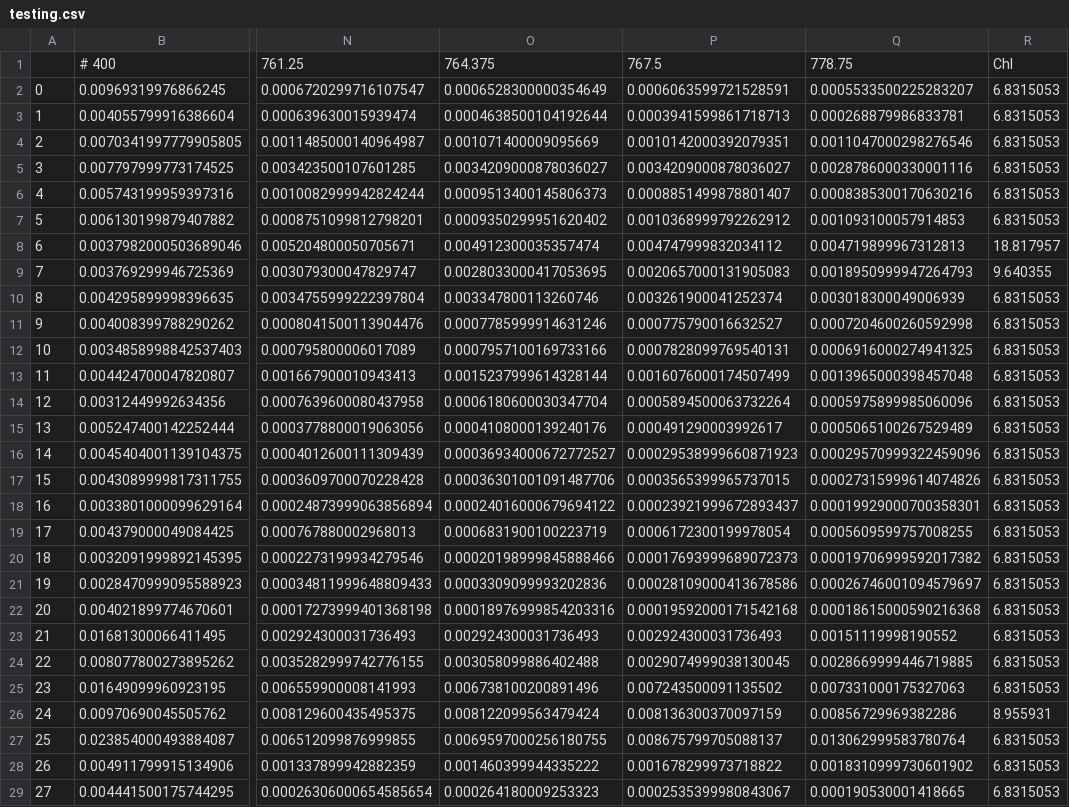
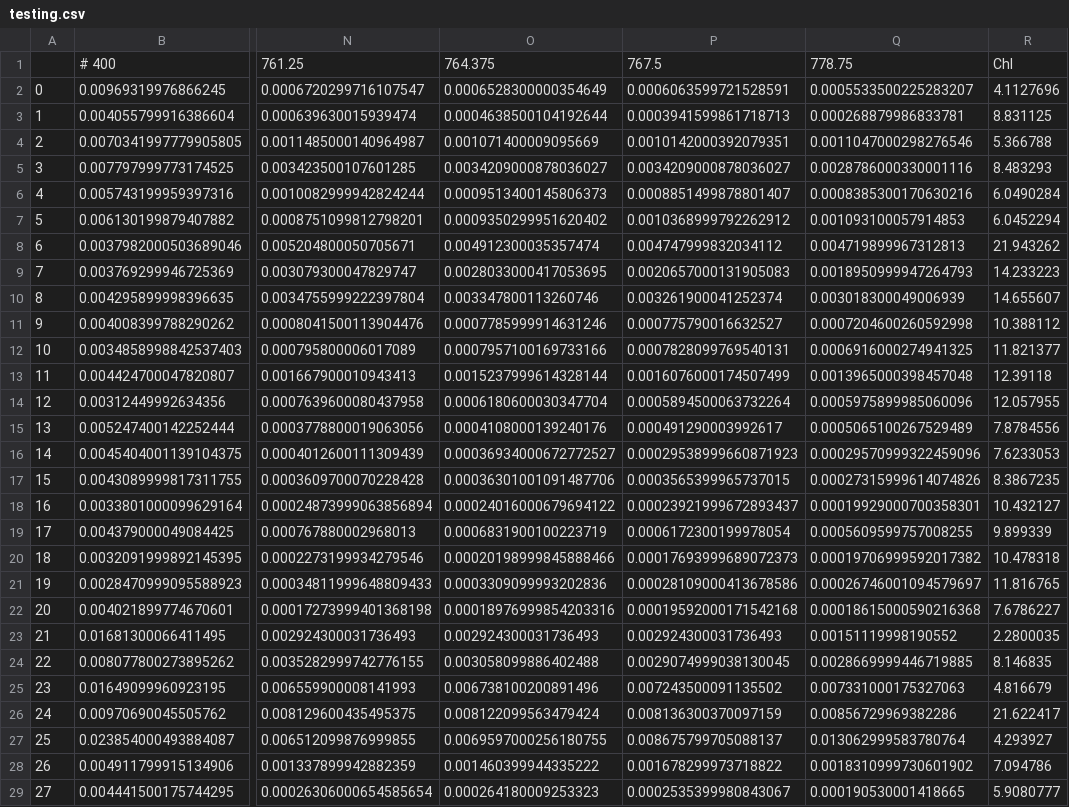
Before and after one commit to zacharyburnett/sentinel3_chlorophyll, a CSV file: outputs/2_nn/testing.csv, drawn as a sheet; only a part is shown, gaps mark what is left out; the diff covers the shown part only; the diff names each change by its address in the sheet, - before the commit and + after, or states it on an @@ line.

```diff
--- a/outputs/2_nn/testing.csv
+++ b/outputs/2_nn/testing.csv
-R2: 6.8315053
+R2: 4.1127696
-R3: 6.8315053
+R3: 8.831125
-R4: 6.8315053
+R4: 5.366788
-R5: 6.8315053
+R5: 8.483293
-R6: 6.8315053
+R6: 6.0490284
-R7: 6.8315053
+R7: 6.0452294
-R8: 18.817957
+R8: 21.943262
-R9: 9.640355
+R9: 14.233223
-R10: 6.8315053
+R10: 14.655607
-R11: 6.8315053
+R11: 10.388112
-R12: 6.8315053
+R12: 11.821377
-R13: 6.8315053
+R13: 12.39118
-R14: 6.8315053
+R14: 12.057955
-R15: 6.8315053
+R15: 7.8784556
-R16: 6.8315053
+R16: 7.6233053
-R17: 6.8315053
+R17: 8.3867235
-R18: 6.8315053
+R18: 10.432127
-R19: 6.8315053
+R19: 9.899339
-R20: 6.8315053
+R20: 10.478318
-R21: 6.8315053
+R21: 11.816765
-R22: 6.8315053
+R22: 7.6786227
-R23: 6.8315053
+R23: 2.2800035
-R24: 6.8315053
+R24: 8.146835
-R25: 6.8315053
+R25: 4.816679
-R26: 8.955931
+R26: 21.622417
-R27: 6.8315053
+R27: 4.293927
-R28: 6.8315053
+R28: 7.094786
-R29: 6.8315053
+R29: 5.9080777
```
Also changed, not shown: 72 edited cells elsewhere in this file, outputs/1_autograd/testing.csv, 14 other files.
